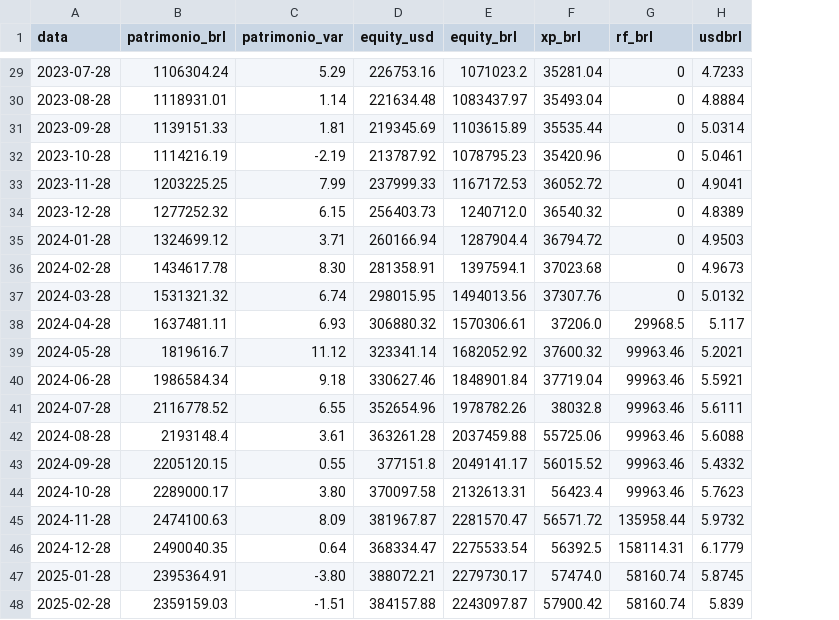
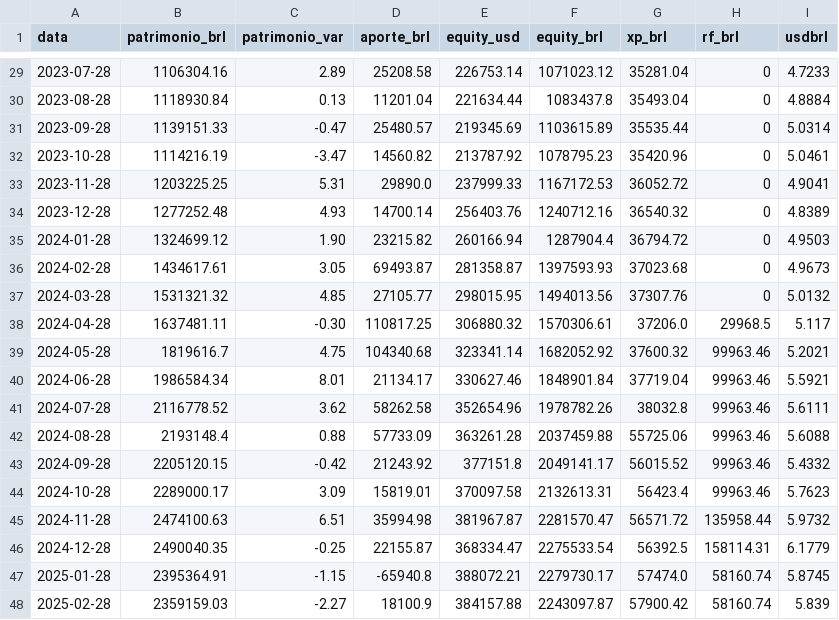
Before and after one commit to diegodemorais/wealth, a CSV file: dados/historico_carteira.csv, drawn as a sheet; only a part is shown, gaps mark what is left out; addresses are those after the commit; the diff covers the shown part only; the diff names each change by its address in the sheet, - before the commit and + after, or states it on an @@ line.

```diff
--- a/dados/historico_carteira.csv
+++ b/dados/historico_carteira.csv
+column D (aporte_brl), rows 29-48: 25208.58 | 11201.04 | 25480.57 | 14560.82 | 29890.0 | 14700.14 | 23215.82 | 69493.87 | 27105.77 | 110817.25 | 104340.68 | 21134.17 | 58262.58 | 57733.09 | 21243.92 | 15819.01 | 35994.98 | 22155.87 | -65940.8 | 18100.9
-B29 (patrimonio_brl): 1106304.24
+B29 (patrimonio_brl): 1106304.16
-C29 (patrimonio_var): 5.29
+C29 (patrimonio_var): 2.89
-E29 (equity_usd): 226753.16
+E29 (equity_usd): 226753.14
-F29 (equity_brl): 1071023.2
+F29 (equity_brl): 1071023.12
-B30 (patrimonio_brl): 1118931.01
+B30 (patrimonio_brl): 1118930.84
-C30 (patrimonio_var): 1.14
+C30 (patrimonio_var): 0.13
-E30 (equity_usd): 221634.48
+E30 (equity_usd): 221634.44
-F30 (equity_brl): 1083437.97
+F30 (equity_brl): 1083437.8
-C31 (patrimonio_var): 1.81
+C31 (patrimonio_var): -0.47
-C32 (patrimonio_var): -2.19
+C32 (patrimonio_var): -3.47
-C33 (patrimonio_var): 7.99
+C33 (patrimonio_var): 5.31
-B34 (patrimonio_brl): 1277252.32
+B34 (patrimonio_brl): 1277252.48
-C34 (patrimonio_var): 6.15
+C34 (patrimonio_var): 4.93
-E34 (equity_usd): 256403.73
+E34 (equity_usd): 256403.76
-F34 (equity_brl): 1240712.0
+F34 (equity_brl): 1240712.16
-C35 (patrimonio_var): 3.71
+C35 (patrimonio_var): 1.90
-B36 (patrimonio_brl): 1434617.78
+B36 (patrimonio_brl): 1434617.61
-C36 (patrimonio_var): 8.30
+C36 (patrimonio_var): 3.05
-E36 (equity_usd): 281358.91
+E36 (equity_usd): 281358.87
-F36 (equity_brl): 1397594.1
+F36 (equity_brl): 1397593.93
-C37 (patrimonio_var): 6.74
+C37 (patrimonio_var): 4.85
-C38 (patrimonio_var): 6.93
+C38 (patrimonio_var): -0.30
-C39 (patrimonio_var): 11.12
+C39 (patrimonio_var): 4.75
-C40 (patrimonio_var): 9.18
+C40 (patrimonio_var): 8.01
-C41 (patrimonio_var): 6.55
+C41 (patrimonio_var): 3.62
-C42 (patrimonio_var): 3.61
+C42 (patrimonio_var): 0.88
-C43 (patrimonio_var): 0.55
+C43 (patrimonio_var): -0.42
-C44 (patrimonio_var): 3.80
+C44 (patrimonio_var): 3.09
-C45 (patrimonio_var): 8.09
+C45 (patrimonio_var): 6.51
-C46 (patrimonio_var): 0.64
+C46 (patrimonio_var): -0.25
-C47 (patrimonio_var): -3.80
+C47 (patrimonio_var): -1.15
-C48 (patrimonio_var): -1.51
+C48 (patrimonio_var): -2.27
```
Also changed, not shown: 38 edited cells elsewhere in this file, 2 other files.
